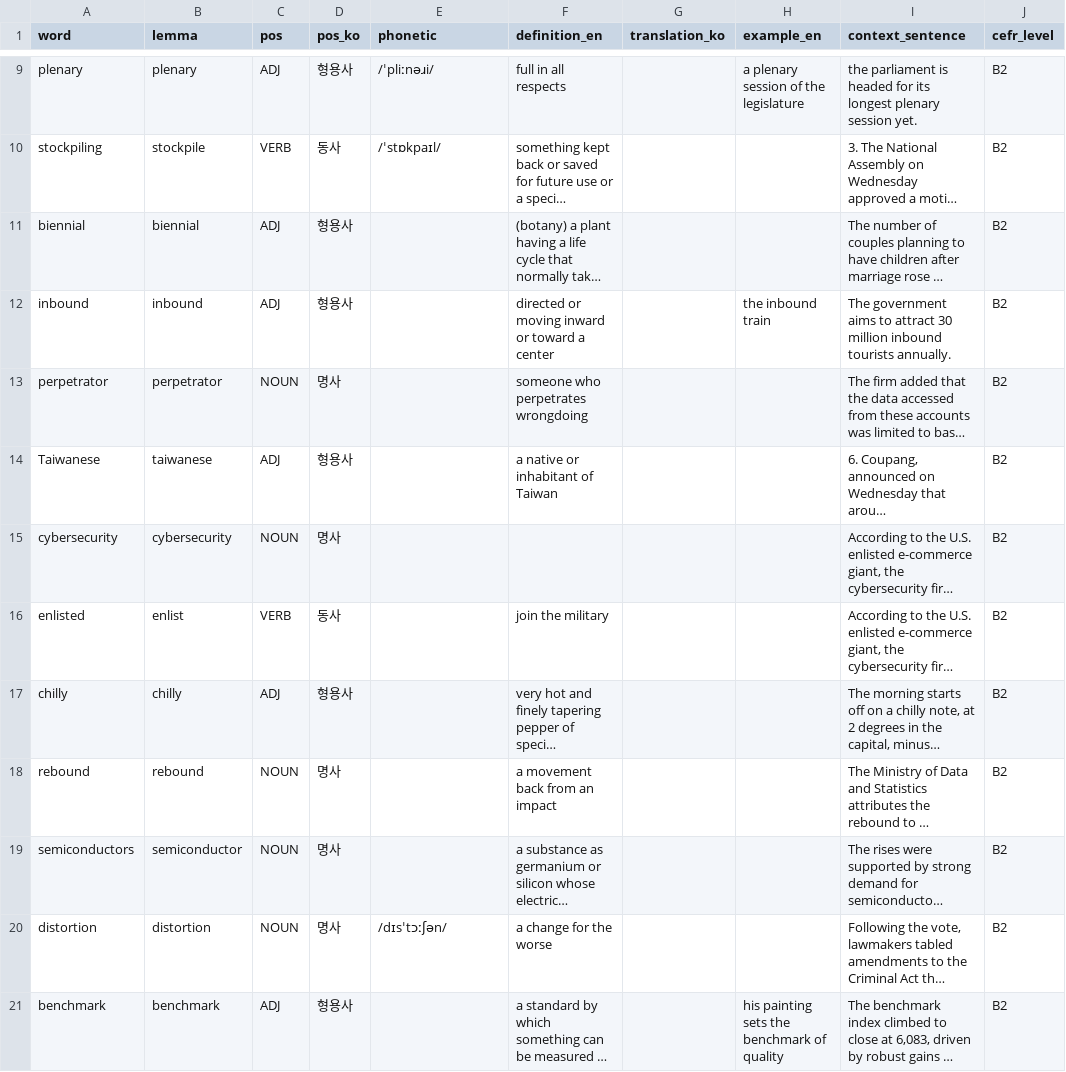
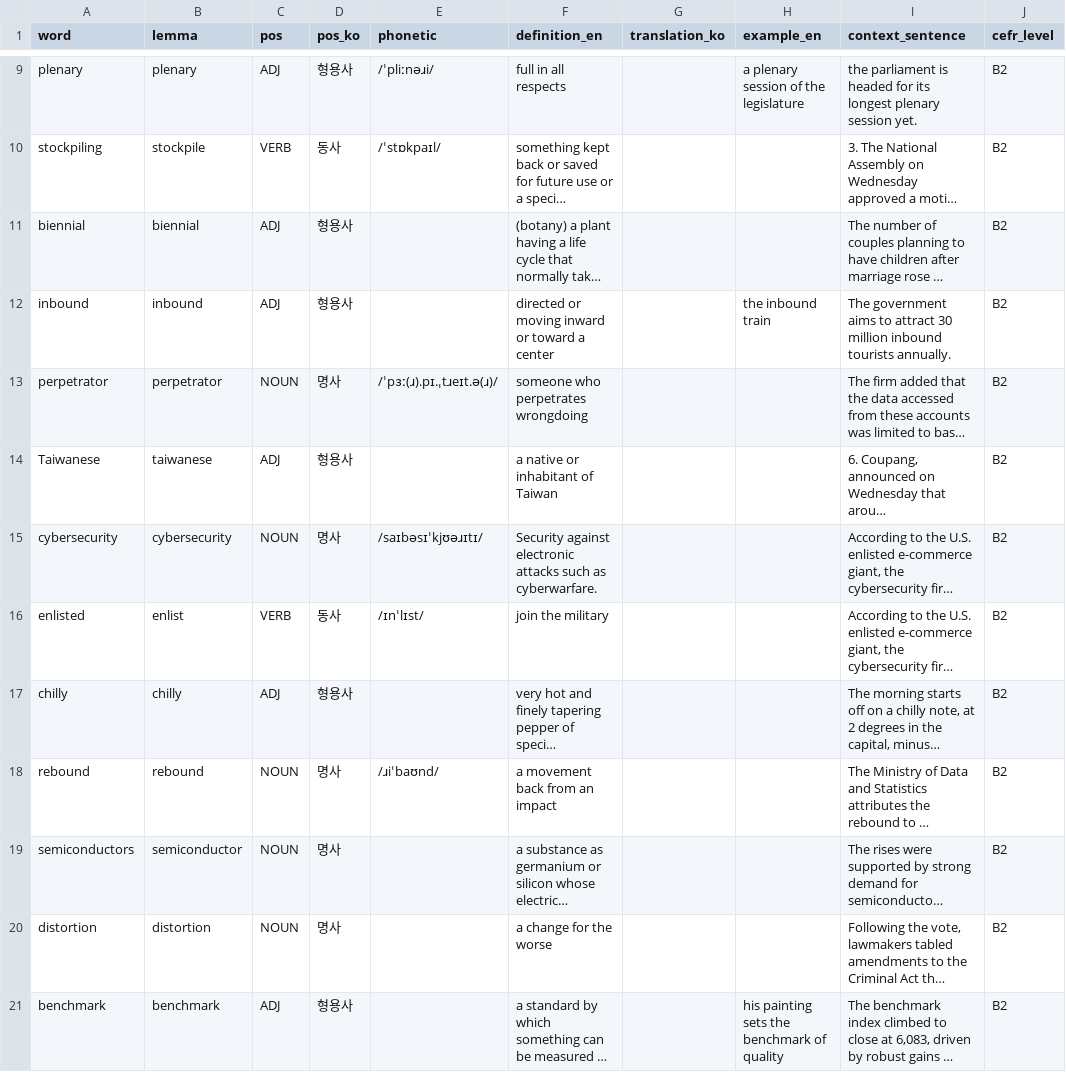
Before and after one commit to bencho0623/arirang_learner, a CSV file: logs/vocabulary_20260225.csv, drawn as a sheet; only a part is shown, gaps mark what is left out; long unchanged cells end in …; the diff covers the shown part only; the diff names each change by its address in the sheet, - before the commit and + after, or states it on an @@ line.

```diff
--- a/logs/vocabulary_20260225.csv
+++ b/logs/vocabulary_20260225.csv
-E13 (phonetic): (empty)
+E13 (phonetic): /ˈpɜː(ɹ).pɪ.ˌtɹeɪt.ə(ɹ)/
-E15 (phonetic): (empty)
+E15 (phonetic): /saɪbəsɪˈkjʊəɹɪtɪ/
-F15 (definition_en): (empty)
+F15 (definition_en): Security against electronic attacks such as cyberwarfare.
-E16 (phonetic): (empty)
+E16 (phonetic): /ɪnˈlɪst/
-E18 (phonetic): (empty)
+E18 (phonetic): /ɹiˈbaʊnd/
-E20 (phonetic): /dɪsˈtɔːʃən/
+E20 (phonetic): (empty)
```
Also changed, not shown: 6 edited cells elsewhere in this file, 4 other files.
